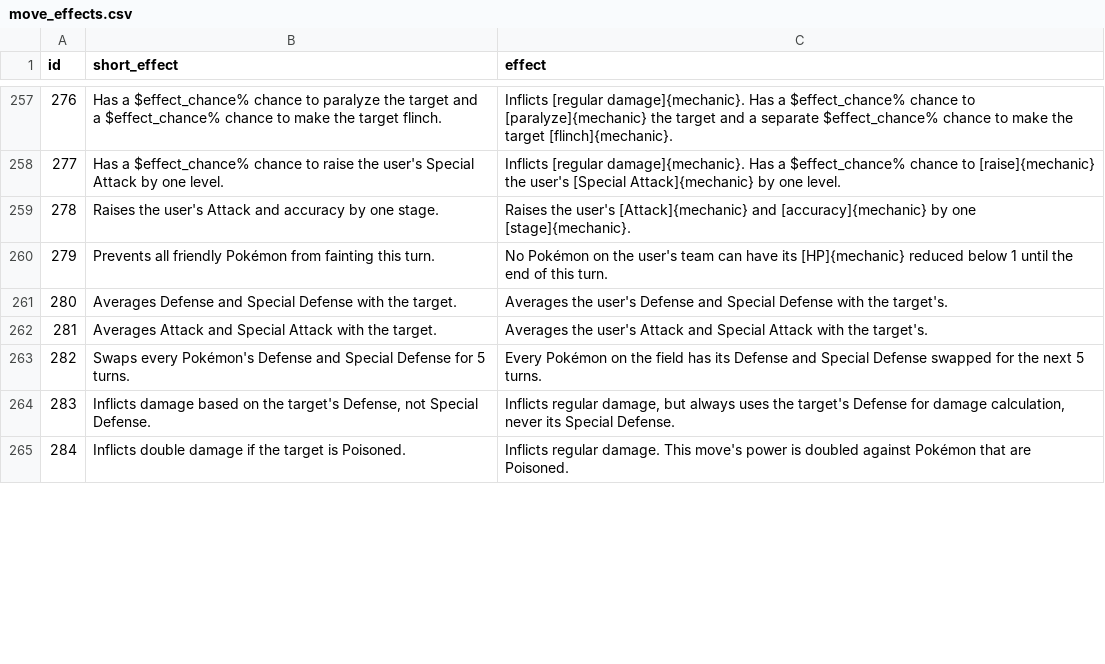
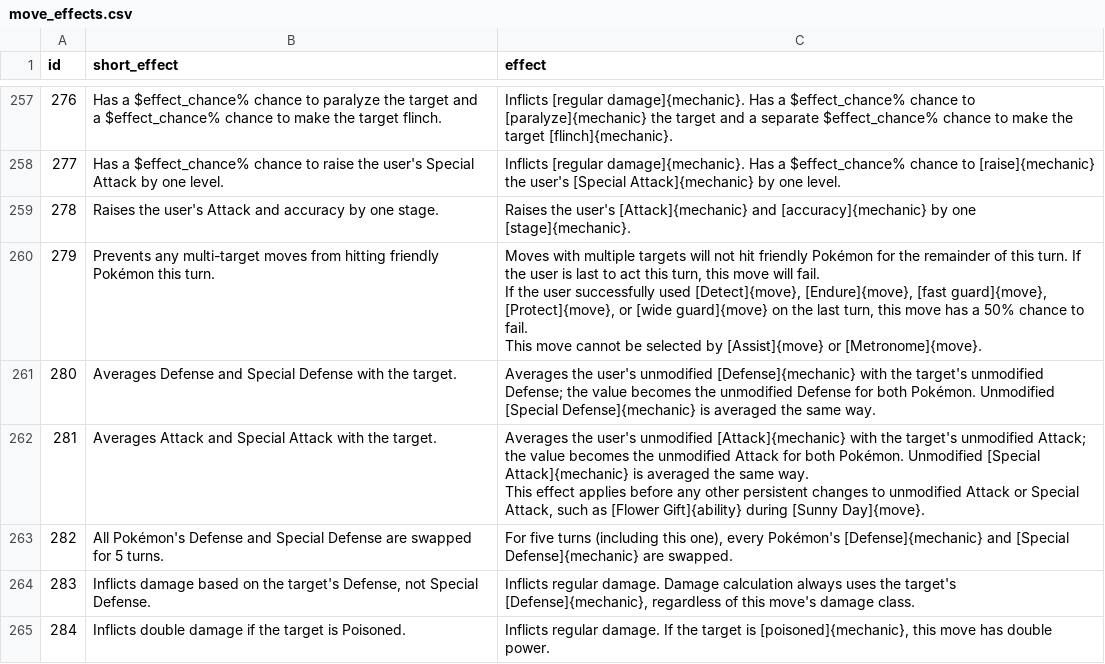
Before and after one commit to veekun/pokedex, a CSV file: pokedex/data/csv/move_effects.csv, drawn as a sheet; only a part is shown, gaps mark what is left out; ↵ is a line break in a cell; the diff covers the shown part only; the diff names each change by its address in the sheet, - before the commit and + after, or states it on an @@ line.

Commit message:
Final gen V move effects, part 1 of 6.  #376

```diff
--- a/pokedex/data/csv/move_effects.csv
+++ b/pokedex/data/csv/move_effects.csv
-B260 (short_effect): Prevents all friendly Pokémon from fainting this turn.
+B260 (short_effect): Prevents any multi-target moves from hitting friendly Pokémon this turn.
-C260 (effect): No Pokémon on the user's team can have its [HP]{mechanic} reduced below 1 until the end of this turn.
+C260 (effect): Moves with multiple targets will not hit friendly Pokémon for the remainder of this turn. If the user is last to act this turn, this move will fail. ↵ If the user successfully used [Detect]{move}, [Endure]{move}, [fast guard]{move}, [Protect]{move}, or [wide guard]{move} on the last turn, this move has a 50% chance to fail. ↵ This move cannot be selected by [Assist]{move} or [Metronome]{move}.
-C261 (effect): …the user's Defense and Special Defense with the target's.
+C261 (effect): …the user's unmodified [Defense]{mechanic} with the target's unmodified Defense; the value becomes the unmodified Defense for both Pokémon. Unmodified [Special Defense]{mechanic} is averaged the same way.
-C262 (effect): …the user's Attack and Special Attack with the target's.
+C262 (effect): …the user's unmodified [Attack]{mechanic} with the target's unmodified Attack; the value becomes the unmodified Attack for both Pokémon. Unmodified [Special Attack]{mechanic} is averaged the same way. ↵ This effect applies before any other persistent changes to unmodified Attack or Special Attack, such as [Flower Gift]{ability} during [Sunny Day]{move}.
-B263 (short_effect): Swaps every Pokémon's Defense and Special Defense for 5…
+B263 (short_effect): All Pokémon's Defense and Special Defense are swapped for 5…
-C263 (effect): Every Pokémon on the field has its Defense and Special Defense swapped for the next 5 turns.
+C263 (effect): For five turns (including this one), every Pokémon's [Defense]{mechanic} and [Special Defense]{mechanic} are swapped.
-C264 (effect): Inflicts regular damage, but always uses the target's Defense for damage calculation, never its Special Defense.
+C264 (effect): Inflicts regular damage. Damage calculation always uses the target's [Defense]{mechanic}, regardless of this move's damage class.
-C265 (effect): …regular damage. This move's power is doubled against Pokémon that are Poisoned.
+C265 (effect): …regular damage. If the target is [poisoned]{mechanic}, this move has double power.
```
Also changed, not shown: 19 edited cells elsewhere in this file.
